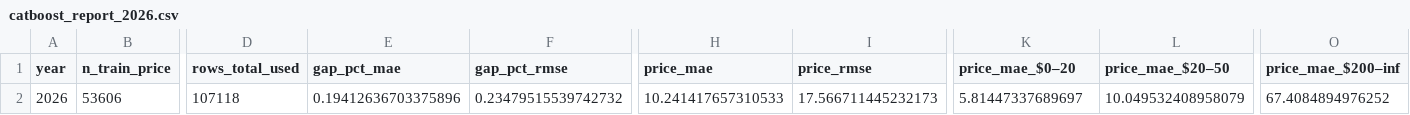
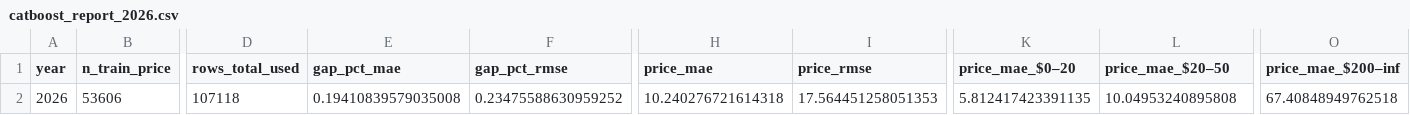
Before and after one commit to rsims55/football-ticket-tracker, a CSV file: reports/catboost_report_2026.csv, drawn as a sheet; only a part is shown, gaps mark what is left out; the diff names each change by its address in the sheet, - before the commit and + after, or states it on an @@ line.

Commit message:
updated model, report, and snapshots

```diff
--- a/reports/catboost_report_2026.csv
+++ b/reports/catboost_report_2026.csv
-E2 (gap_pct_mae): 0.19412636703375896
+E2 (gap_pct_mae): 0.19410839579035008
-F2 (gap_pct_rmse): 0.23479515539742732
+F2 (gap_pct_rmse): 0.23475588630959252
-H2 (price_mae): 10.241417657310533
+H2 (price_mae): 10.240276721614318
-I2 (price_rmse): 17.566711445232173
+I2 (price_rmse): 17.564451258051353
-K2 (price_mae_$0–20): 5.81447337689697
+K2 (price_mae_$0–20): 5.812417423391135
-L2 (price_mae_$20–50): 10.049532408958079
+L2 (price_mae_$20–50): 10.04953240895808
-O2 (price_mae_$200–inf): 67.4084894976252
+O2 (price_mae_$200–inf): 67.40848949762518
```
Also changed, not shown: 17 other files.
